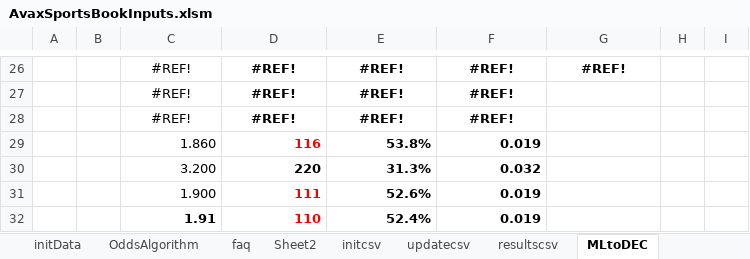
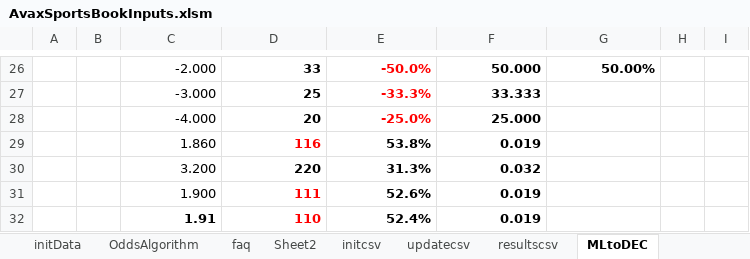
Before and after one commit to efalken/SportEth, an Excel workbook: docs/AvaxSportsBookInputs.xlsm, sheet MLtoDEC, drawn as a sheet; only a part is shown, gaps mark what is left out; values as stored, in another font and other column widths than the file's, no borders; the diff covers the shown part only; the diff names each change by its address in the sheet, - before the commit and + after, or states it on an @@ line.

```diff
--- a/docs/AvaxSportsBookInputs.xlsm (sheet MLtoDEC)
+++ b/docs/AvaxSportsBookInputs.xlsm (sheet MLtoDEC)
-C26: #REF!
+C26: -2.000
-C26:G26 alignment: center
+C26:G26 alignment: right
-D26: #REF!
+D26: 33
-E26: #REF!
+E26: -50.0%
-E26:E28 text colour: black
+E26:E28 text colour: #FF0000
-F26: #REF!
+F26: 50.000
-G26: #REF!
+G26: 50.00%
-C27: #REF!
+C27: -3.000
-C27:F28 alignment: center
+C27:F28 alignment: right
-D27: #REF!
+D27: 25
-E27: #REF!
+E27: -33.3%
-F27: #REF!
+F27: 33.333
-C28: #REF!
+C28: -4.000
-D28: #REF!
+D28: 20
-E28: #REF!
+E28: -25.0%
-F28: #REF!
+F28: 25.000
```
Also changed, not shown: 5 added rows, 5 removed rows, 20 edited cells and cell formats elsewhere in this sheet, 5 other files.
